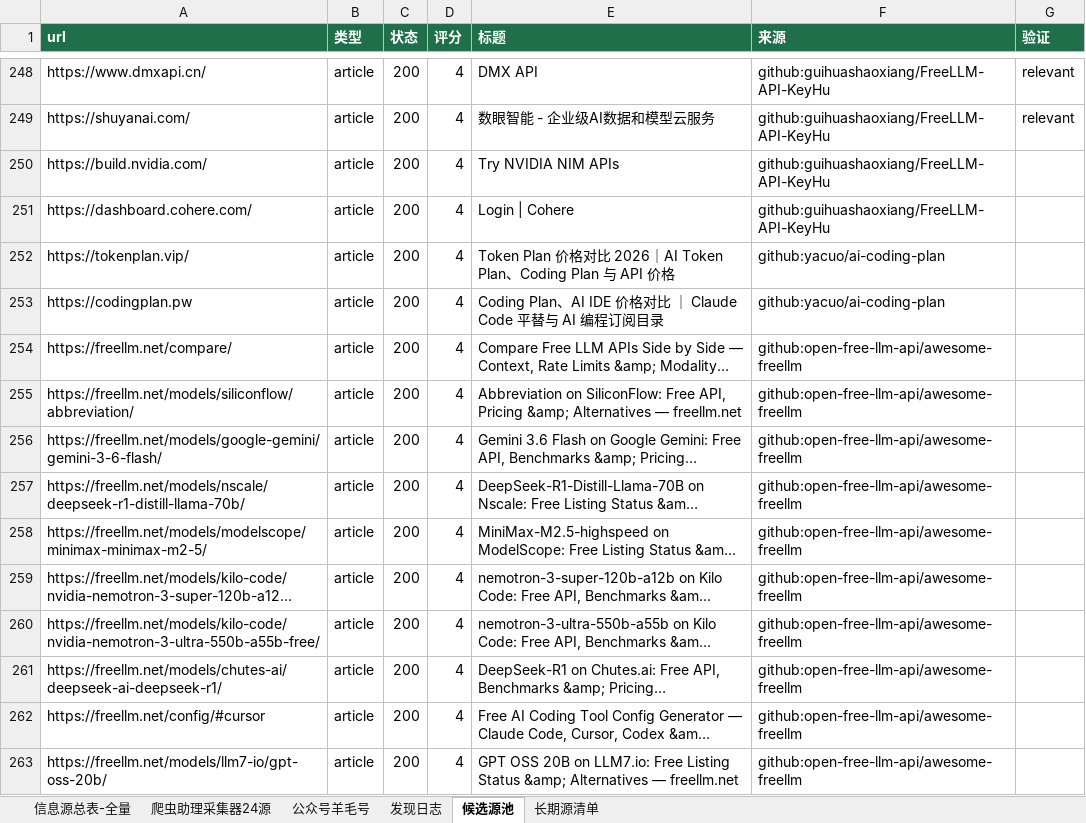
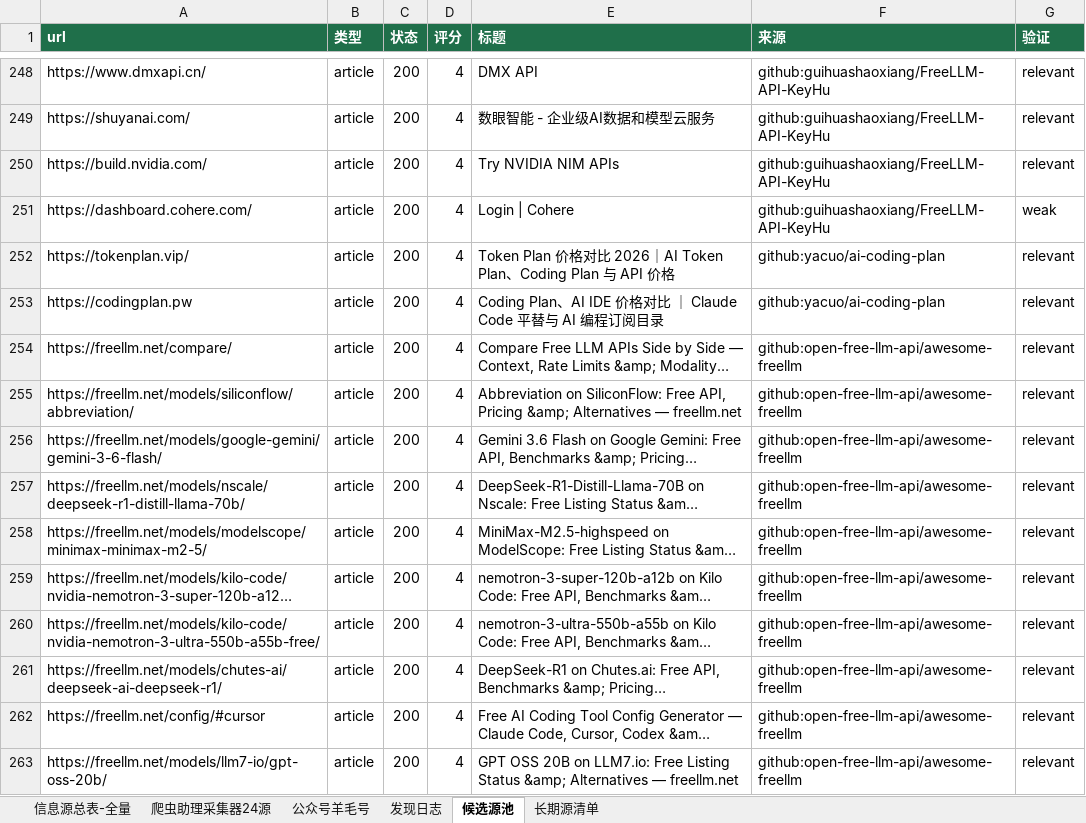
Before and after one commit to KJAI123/tokenmost, an Excel workbook: data-research/信息源总表-全量版.xlsx, sheet 候选源池, drawn as a sheet; only a part is shown, gaps mark what is left out; long unchanged cells end in …; values as stored, in another font and other column widths than the file's, no borders; the diff covers the shown part only; the diff names each change by its address in the sheet, - before the commit and + after, or states it on an @@ line.

```diff
--- a/data-research/信息源总表-全量版.xlsx (sheet 候选源池)
+++ b/data-research/信息源总表-全量版.xlsx (sheet 候选源池)
-G250 (验证): (empty)
+G250 (验证): relevant
-G251 (验证): (empty)
+G251 (验证): weak
-G252:G263 (验证): (empty)
+G252:G263 (验证): relevant
```
Also changed, not shown: 30 edited cells elsewhere in this sheet, sheet 信息源总表-全量, sheet 发现日志, 9 other files.
